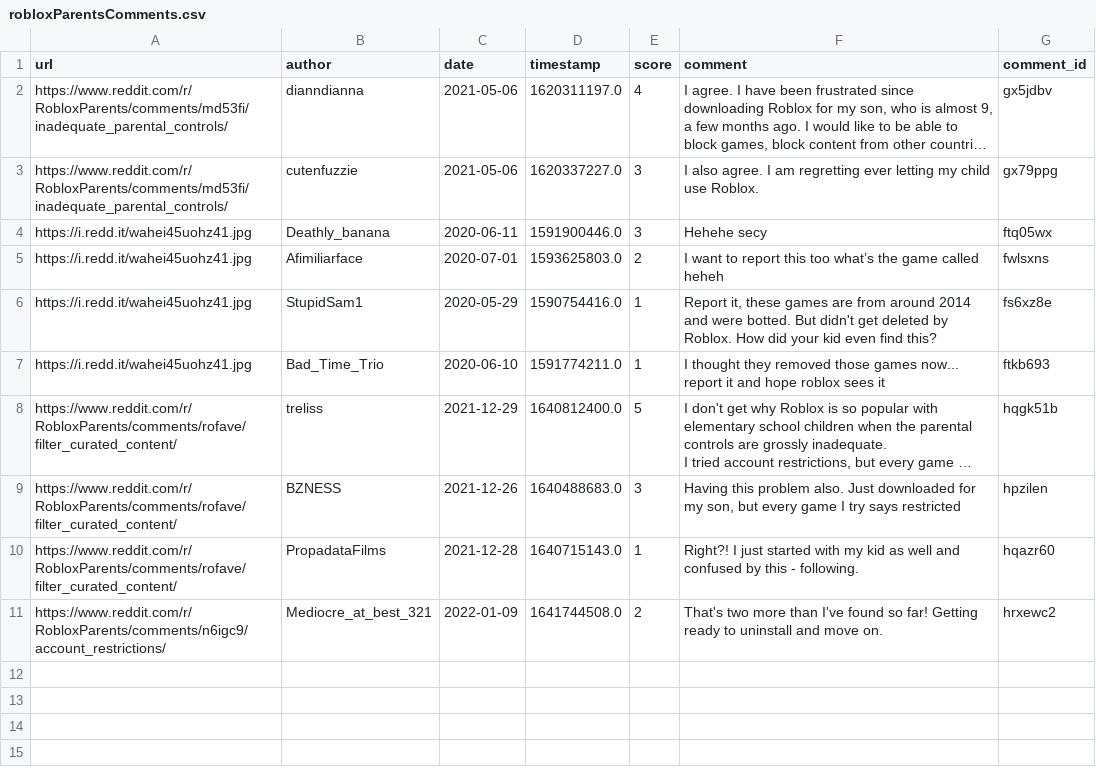
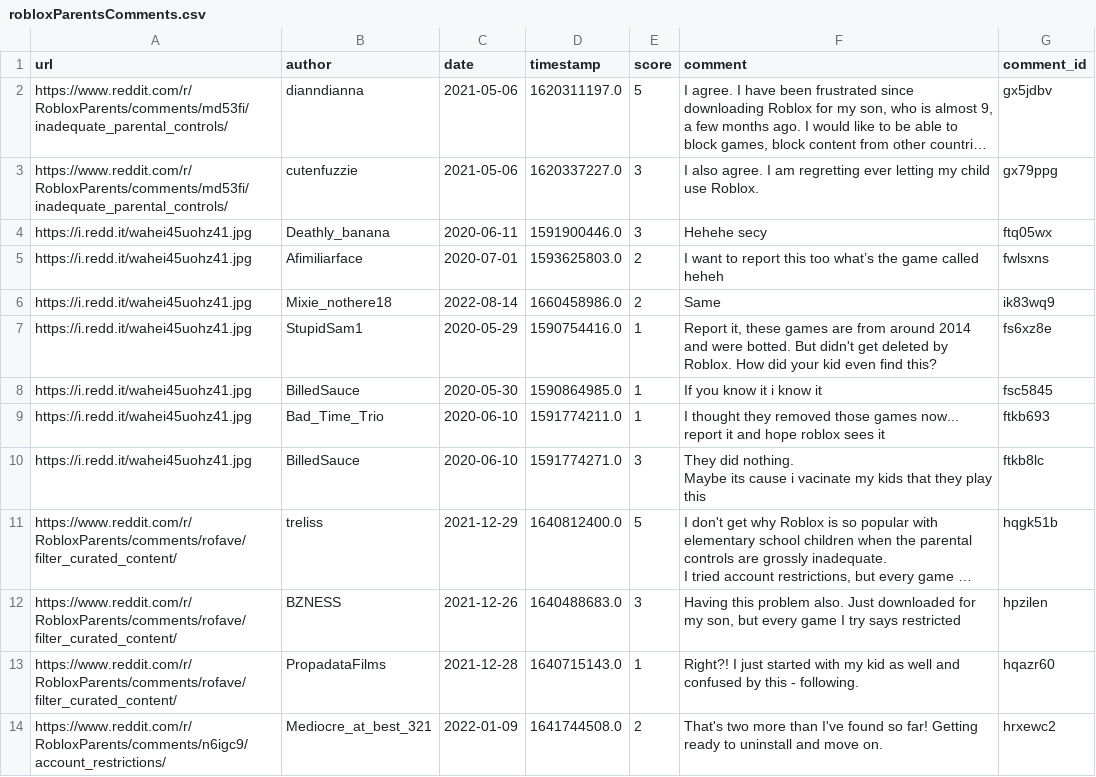
Before and after one commit to JaredJose/Roblox-Scraper, a CSV file: robloxParentsComments.csv, drawn as a sheet; long unchanged cells end in …; ↵ is a line break in a cell; the diff names each change by its address in the sheet, - before the commit and + after, or states it on an @@ line.

Commit message:
addedd ability to scrape replies to comments

```diff
--- a/robloxParentsComments.csv
+++ b/robloxParentsComments.csv
-E2 (score): 4
+E2 (score): 5
+row 6: https://i.redd.it/wahei45uohz41.jpg | Mixie_nothere18 | 2022-08-14 | 1660458986.0 | 2 | Same | ik83wq9
+row 8: https://i.redd.it/wahei45uohz41.jpg | BilledSauce | 2020-05-30 | 1590864985.0 | 1 | If you know it i know it | fsc5845
+row 10: https://i.redd.it/wahei45uohz41.jpg | BilledSauce | 2020-06-10 | 1591774271.0 | 3 | They did nothing. ↵ Maybe its cause i vacinate my kids that they play this | ftkb8lc
```
Also changed, not shown: 1 other file.
